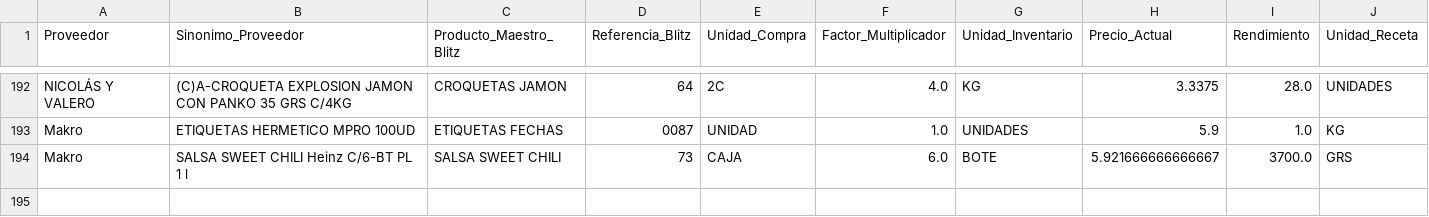
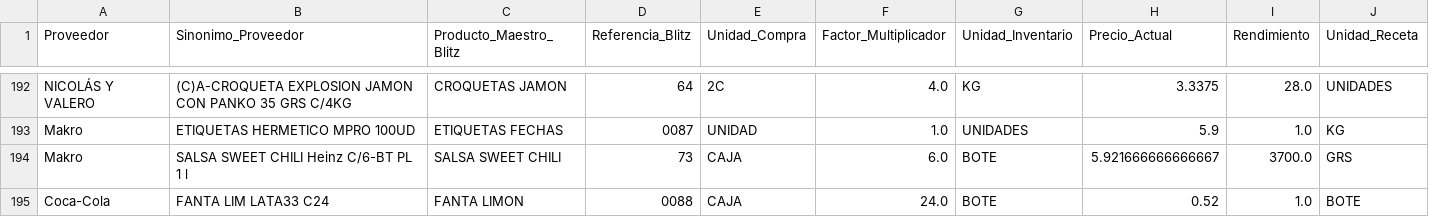
Before and after one commit to salvaandreo-lab/blitz-stock, a CSV file: Equivalencias.csv, drawn as a sheet; only a part is shown, gaps mark what is left out; the diff names each change by its address in the sheet, - before the commit and + after, or states it on an @@ line.

Commit message:
Guardar Ref 0088 FANTA LIMON (Coca-Cola)

```diff
--- a/Equivalencias.csv
+++ b/Equivalencias.csv
+row 195: Coca-Cola | FANTA LIM LATA33 C24 | FANTA LIMON | 0088 | CAJA | 24.0 | BOTE | 0.52 | 1.0 | BOTE
```
